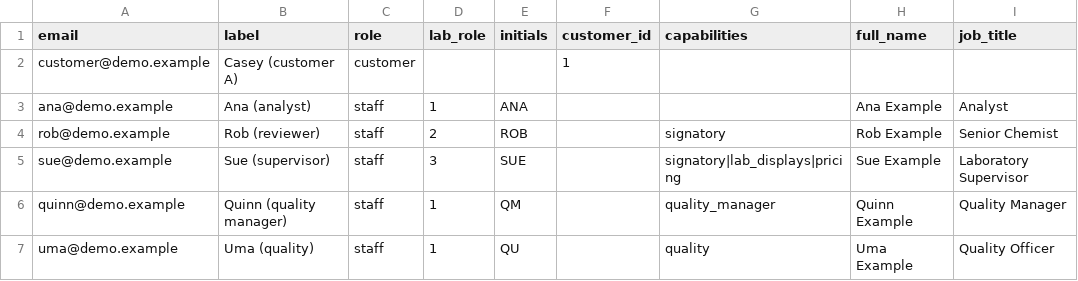
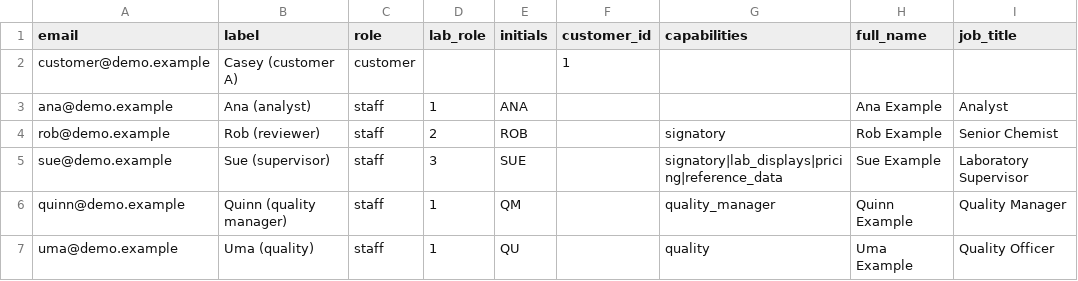
Before and after one commit to Firehawk41/slim-lims-oss, a CSV file: slim_lims/data/demo_personas.csv, drawn as a sheet.

```diff
--- a/slim_lims/data/demo_personas.csv
+++ b/slim_lims/data/demo_personas.csv
@@ -4,3 +4,3 @@ ana@demo.example,Ana (analyst),staff,1,ANA,,,Ana Example,Analyst
 rob@demo.example,Rob (reviewer),staff,2,ROB,,signatory,Rob Example,Senior Chemist
-sue@demo.example,Sue (supervisor),staff,3,SUE,,signatory|lab_displays|pricing,Sue Example,Laboratory Supervisor
+sue@demo.example,Sue (supervisor),staff,3,SUE,,signatory|lab_displays|pricing|reference_data,Sue Example,Laboratory Supervisor
 quinn@demo.example,Quinn (quality manager),staff,1,QM,,quality_manager,Quinn Example,Quality Manager
```
Also changed, not shown: 20 other files.
